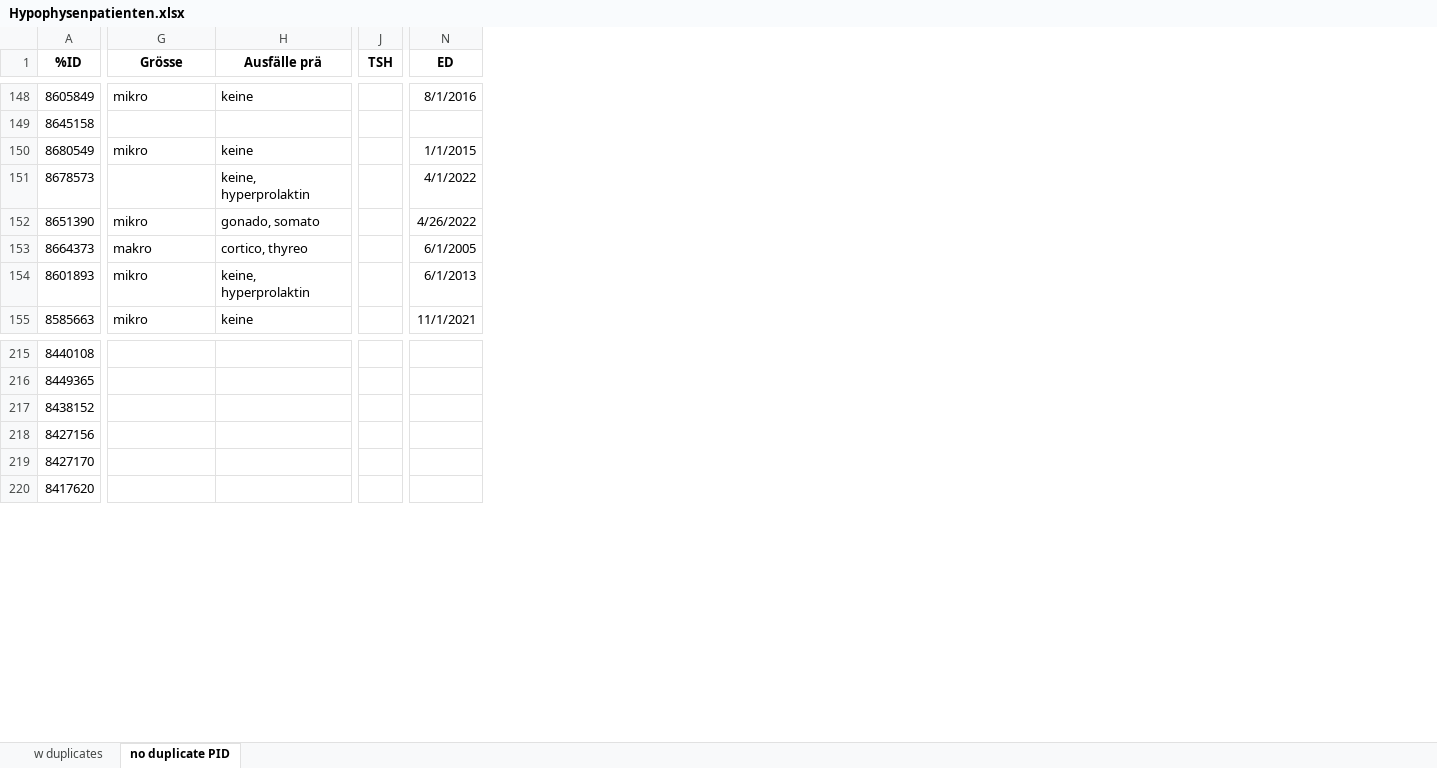
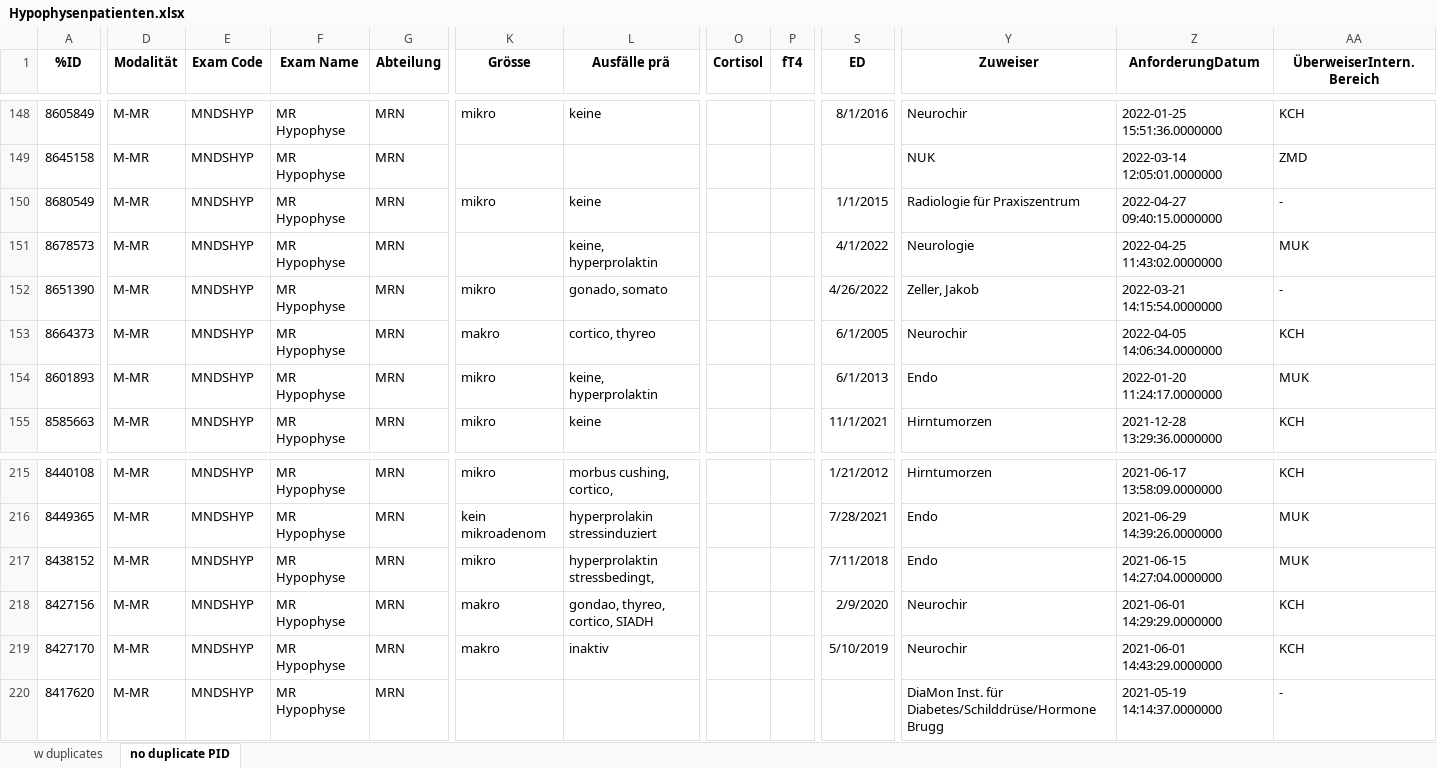
Before and after one commit to tmandelz/classification-prolactinoma, an Excel workbook: raw_data/Hypophysenpatienten.xlsx, sheet no duplicate PID, drawn as a sheet; only a part is shown, gaps mark what is left out; values as stored, in another font and other column widths than the file's, no borders; conditional formats not drawn; removed rows and columns are numbered as before the commit, all else as after; the diff covers the shown part only; the diff names each change by its address in the sheet, - before the commit and + after, or states it on an @@ line.

Commit message:
new lab data columns

```diff
--- a/raw_data/Hypophysenpatienten.xlsx (sheet no duplicate PID)
+++ b/raw_data/Hypophysenpatienten.xlsx (sheet no duplicate PID)
+column D (Modalität), rows 148-155: all M-MR; rows 215-220: all M-MR
+column E (Exam Code), rows 148-155: all MNDSHYP; rows 215-220: all MNDSHYP
+column F (Exam Name), rows 148-155: all MR Hypophyse; rows 215-220: all MR Hypophyse
+column G (Abteilung), rows 148-155: all MRN; rows 215-220: all MRN
-column J (TSH), empty
+column O (Cortisol), empty
+column P (fT4), empty
+column Y (Zuweiser), rows 148-155: Neurochir | NUK | Radiologie für Praxiszentrum | Neurologie | Zeller, Jakob | Neurochir | Endo | Hirntumorzen; rows 215-220: Hirntumorzen | Endo | Endo | Neurochir | Neurochir | DiaMon Inst. für Diabetes/Schilddrüse/Hormone Brugg
+column Z (AnforderungDatum), rows 148-155: 2022-01-25 15:51:36.0000000 | 2022-03-14 12:05:01.0000000 | 2022-04-27 09:40:15.0000000 | 2022-04-25 11:43:02.0000000 | 2022-03-21 14:15:54.0000000 | 2022-04-05 14:06:34.0000000 | 2022-01-20 11:24:17.0000000 | 2021-12-28 13:29:36.0000000; rows 215-220: 2021-06-17 13:58:09.0000000 | 2021-06-29 14:39:26.0000000 | 2021-06-15 14:27:04.0000000 | 2021-06-01 14:29:29.0000000 | 2021-06-01 14:43:29.0000000 | 2021-05-19 14:14:37.0000000
+column AA (ÜberweiserIntern.Bereich), rows 148-155: KCH | ZMD | - | MUK | - | KCH | MUK | KCH; rows 215-220: KCH | MUK | MUK | KCH | KCH | -
-K215 (Grösse): (empty)
+K215 (Grösse): mikro
-L215 (Ausfälle prä): (empty)
+L215 (Ausfälle prä): morbus cushing, cortico,
-S215 (ED): (empty)
+S215 (ED): 1/21/2012
-K216 (Grösse): (empty)
+K216 (Grösse): kein mikroadenom
-L216 (Ausfälle prä): (empty)
+L216 (Ausfälle prä): hyperprolakin stressinduziert
-S216 (ED): (empty)
+S216 (ED): 7/28/2021
-K217 (Grösse): (empty)
+K217 (Grösse): mikro
-L217 (Ausfälle prä): (empty)
+L217 (Ausfälle prä): hyperprolaktin stressbedingt,
-S217 (ED): (empty)
+S217 (ED): 7/11/2018
-K218:K219 (Grösse): (empty)
+K218:K219 (Grösse): makro
-L218 (Ausfälle prä): (empty)
+L218 (Ausfälle prä): gondao, thyreo, cortico, SIADH
-S218 (ED): (empty)
+S218 (ED): 2/9/2020
-L219 (Ausfälle prä): (empty)
+L219 (Ausfälle prä): inaktiv
-S219 (ED): (empty)
+S219 (ED): 5/10/2019
```
Also changed, not shown: 1 added column, 173 edited cells and cell formats elsewhere in this sheet, 5 other files.
